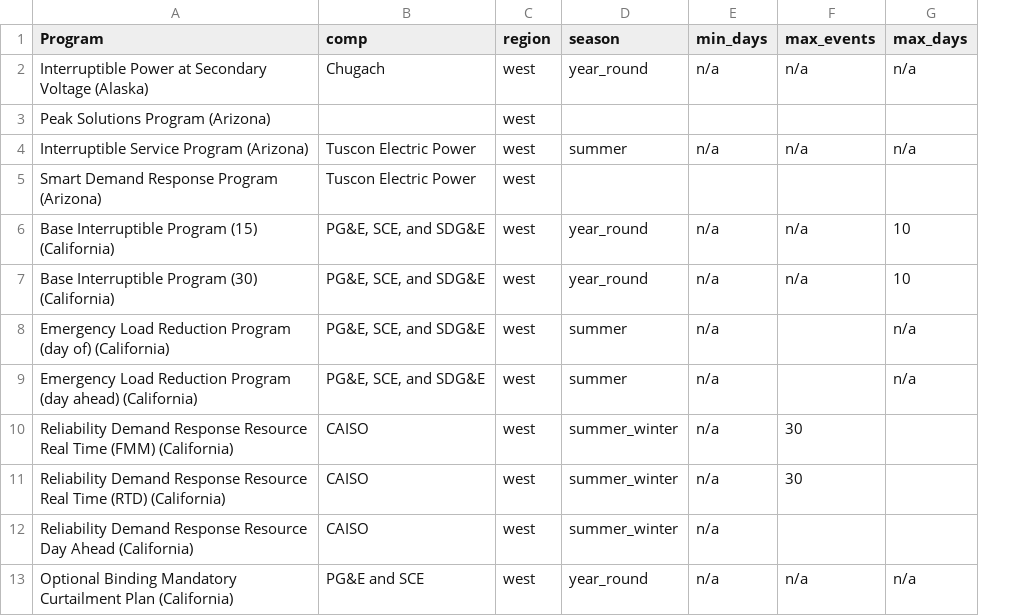
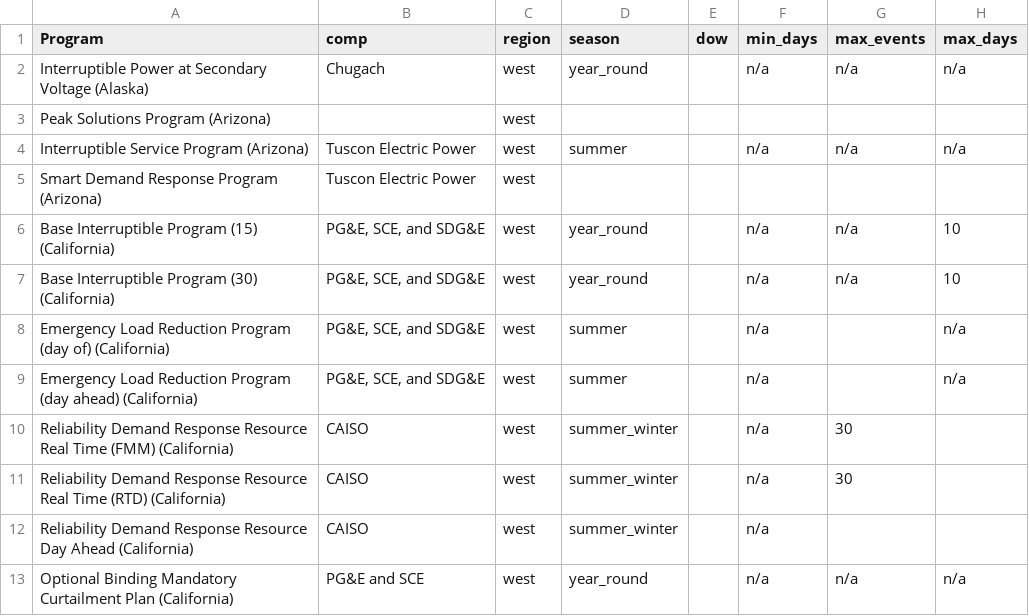
Before and after one commit to we3lab/dr-simulator, a CSV file: data/program_data/us_program_parameters.csv, drawn as a sheet; only a part is shown; the diff names each change by its address in the sheet, - before the commit and + after, or states it on an @@ line.

```diff
--- a/data/program_data/us_program_parameters.csv
+++ b/data/program_data/us_program_parameters.csv
+column E (dow), empty
```
Also changed, not shown: data/metadata/parameter_key.csv, data/metadata/program_parameters.csv.
